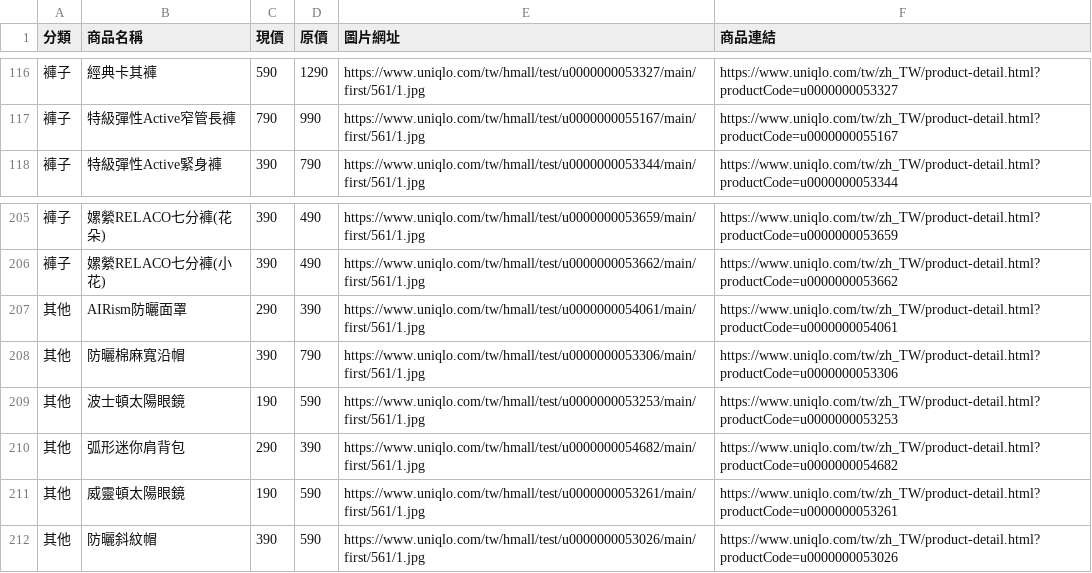
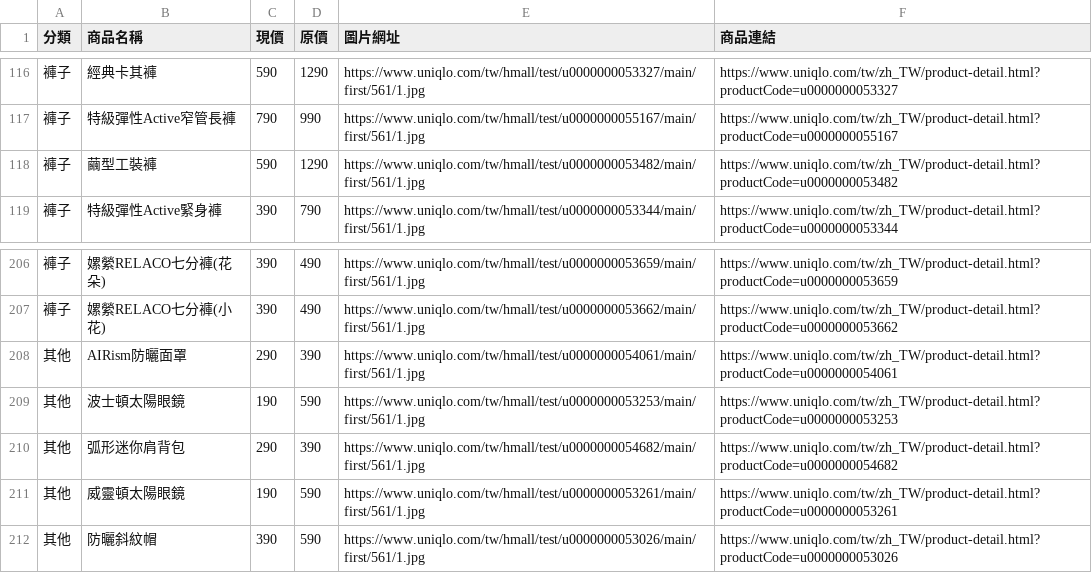
Before and after one commit to mooder16/on-sell-tracker, a CSV file: daily_deals.csv, drawn as a sheet; only a part is shown, gaps mark what is left out; removed rows and columns are numbered as before the commit, all else as after; the diff names each change by its address in the sheet, - before the commit and + after, or states it on an @@ line.

```diff
--- a/daily_deals.csv
+++ b/daily_deals.csv
+row 118: 褲子 | 繭型工裝褲 | 590 | 1290 | https://www.uniqlo.com/tw/hmall/test/u0000000053482/main/first/561/1.jpg | https://www.uniqlo.com/tw/zh_TW/product-detail.html?productCode=u0000000053482
-row 208: 其他 | 防曬棉麻寬沿帽 | 390 | 790 | https://www.uniqlo.com/tw/hmall/test/u0000000053306/main/first/561/1.jpg | https://www.uniqlo.com/tw/zh_TW/product-detail.html?productCode=u0000000053306
```
Also changed, not shown: 5 other files.
